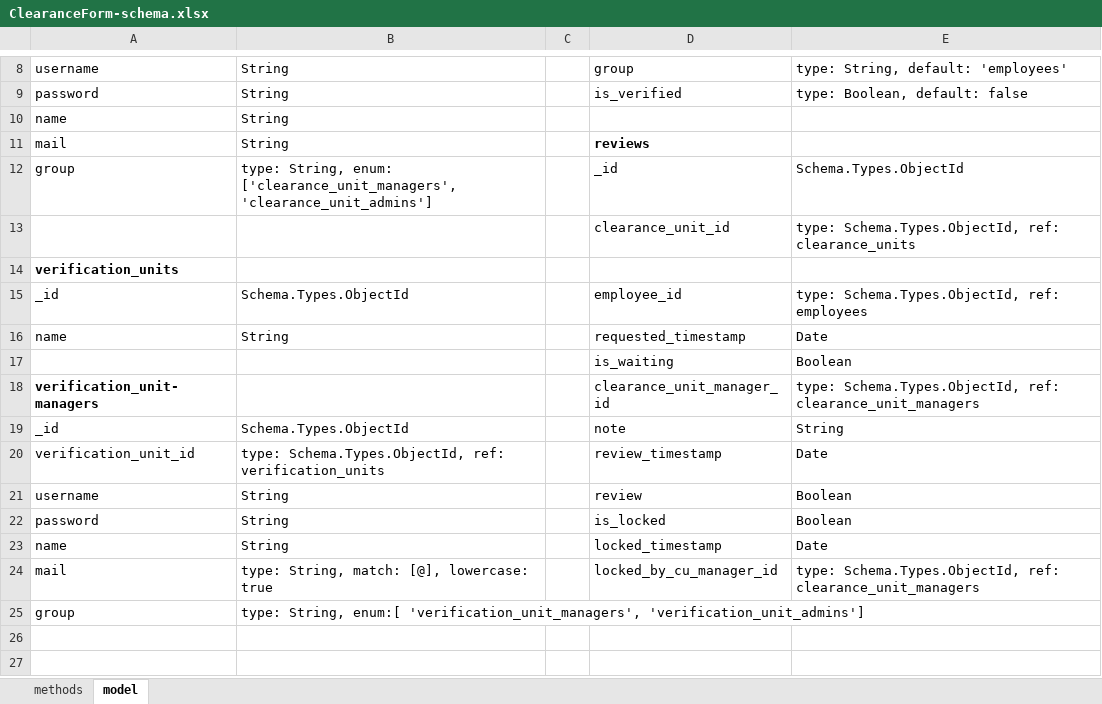
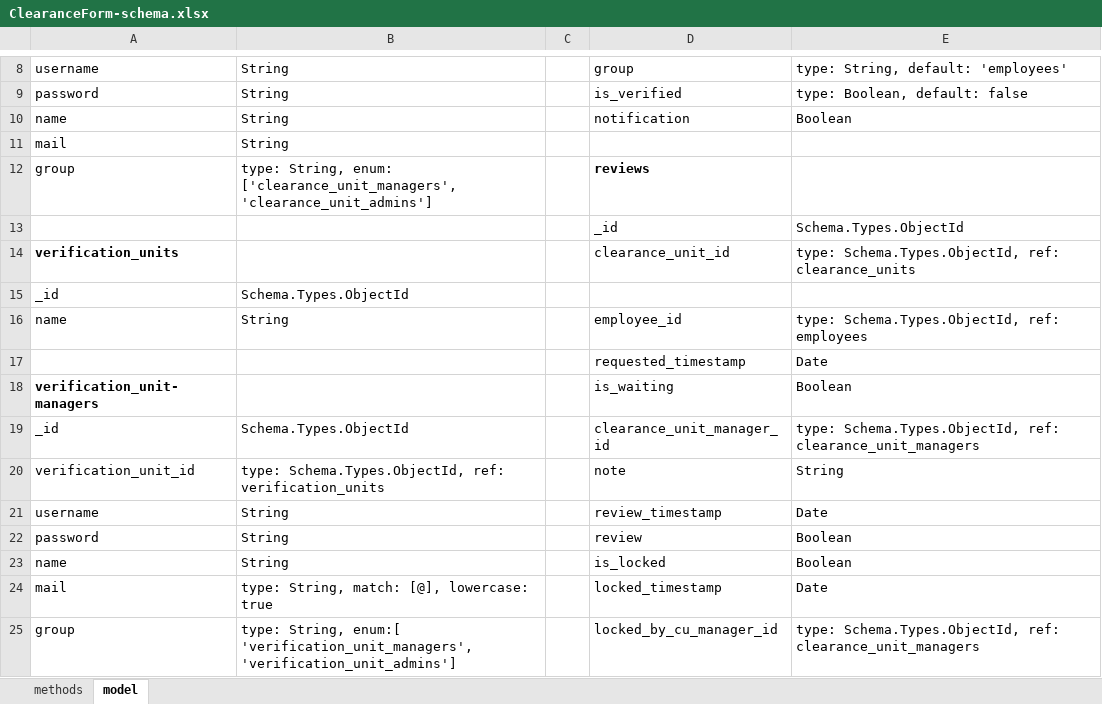
Before and after one commit to jrrewers/clearanceForm, an Excel workbook: ClearanceForm-schema.xlsx, sheet model, drawn as a sheet; only a part is shown, gaps mark what is left out; values as stored, in another font and other column widths than the file's, no borders; removed rows and columns are numbered as before the commit, all else as after; the diff names each change by its address in the sheet, - before the commit and + after, or states it on an @@ line.

Commit message:
prace nad modelem i routami

```diff
--- a/ClearanceForm-schema.xlsx (sheet model)
+++ b/ClearanceForm-schema.xlsx (sheet model)
-D10: (empty)
+D10: notification
-E10: (empty)
+E10: Boolean
-D11: reviews
+D11: (empty)
-D12: _id
+D12: reviews
-D12 bold: off
+D12 bold: on
-E12: Schema.Types.ObjectId
+E12: (empty)
+row 13:  |  |  | _id | Schema.Types.ObjectId
-A14: (empty)
+A14: verification_units
-row 14: verification_units
-D15: employee_id
+D15: (empty)
-E15: type: Schema.Types.ObjectId, ref: employees
+E15: (empty)
-D16: requested_timestamp
+D16: employee_id
-E16: Date
+E16: type: Schema.Types.ObjectId, ref: employees
+row 17:  |  |  | requested_timestamp | Date
-A18: (empty)
+A18: verification_unit-managers
-row 18: verification_unit-managers |  |  | clearance_unit_manager_id | type: Schema.Types.ObjectId, ref: clearance_unit_managers
-D19: note
+D19: clearance_unit_manager_id
-E19: String
+E19: type: Schema.Types.ObjectId, ref: clearance_unit_managers
-D20: review_timestamp
+D20: note
-E20: Date
+E20: String
-D21: review
+D21: review_timestamp
-E21: Boolean
+E21: Date
-D22: is_locked
+D22: review
-D23: locked_timestamp
+D23: is_locked
-E23: Date
+E23: Boolean
-D24: locked_by_cu_manager_id
+D24: locked_timestamp
-E24: type: Schema.Types.ObjectId, ref: clearance_unit_managers
+E24: Date
-D25: (empty)
+D25: locked_by_cu_manager_id
-E25: (empty)
+E25: type: Schema.Types.ObjectId, ref: clearance_unit_managers
```
Also changed, not shown: sheet methods, 16 other files.
